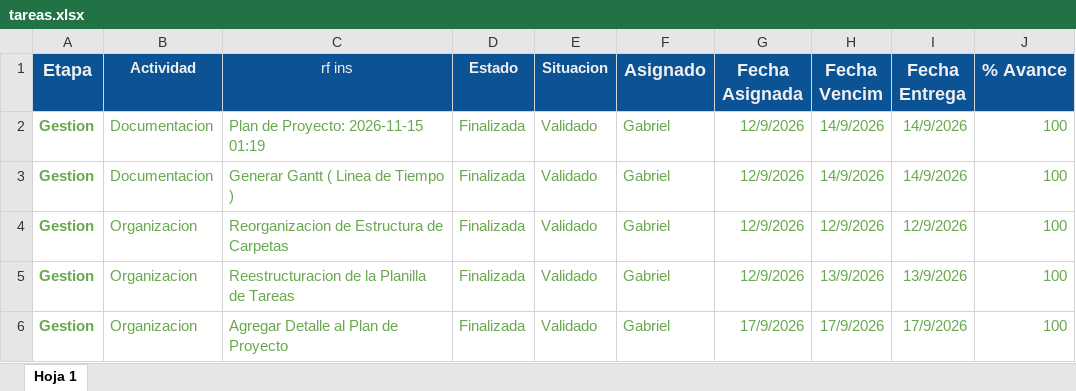
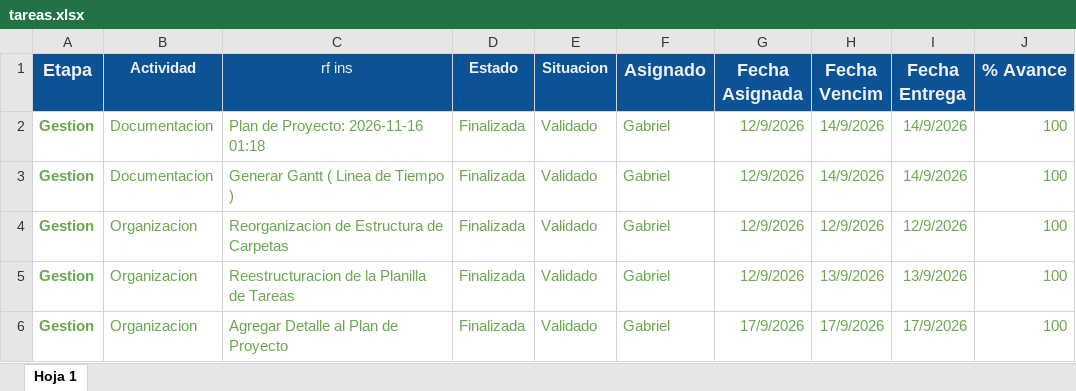
Before and after one commit to gabrieltarela/ingenieriasoftware, an Excel workbook: tareas.xlsx, sheet Hoja 1, drawn as a sheet; only a part is shown; values as stored, in another font and other column widths than the file's, no borders; charts and pictures and conditional formats not drawn; the diff names each change by its address in the sheet, - before the commit and + after, or states it on an @@ line.

```diff
--- a/tareas.xlsx (sheet Hoja 1)
+++ b/tareas.xlsx (sheet Hoja 1)
-C2 (rf ins): Plan de Proyecto: 2026-11-15 01:19
+C2 (rf ins): Plan de Proyecto: 2026-11-16 01:18
```
